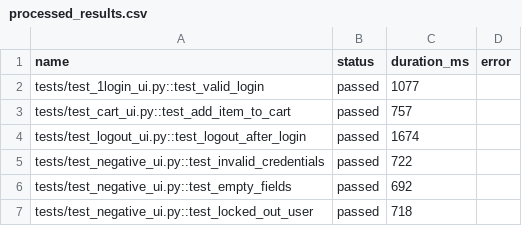
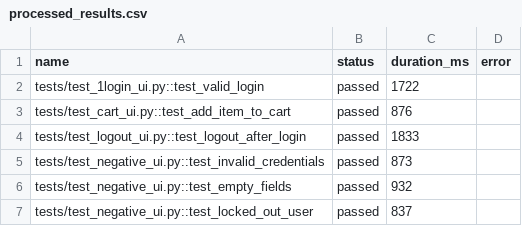
Before and after one commit to silumi95/python_playwright_ui_pipeline, a CSV file: data/processed_results.csv, drawn as a sheet.

```diff
--- a/data/processed_results.csv
+++ b/data/processed_results.csv
@@ -1,7 +1,7 @@
 name,status,duration_ms,error
-tests/test_1login_ui.py::test_valid_login,passed,1077,
-tests/test_cart_ui.py::test_add_item_to_cart,passed,757,
-tests/test_logout_ui.py::test_logout_after_login,passed,1674,
-tests/test_negative_ui.py::test_invalid_credentials,passed,722,
-tests/test_negative_ui.py::test_empty_fields,passed,692,
-tests/test_negative_ui.py::test_locked_out_user,passed,718,
+tests/test_1login_ui.py::test_valid_login,passed,1722,
+tests/test_cart_ui.py::test_add_item_to_cart,passed,876,
+tests/test_logout_ui.py::test_logout_after_login,passed,1833,
+tests/test_negative_ui.py::test_invalid_credentials,passed,873,
+tests/test_negative_ui.py::test_empty_fields,passed,932,
+tests/test_negative_ui.py::test_locked_out_user,passed,837,
```
